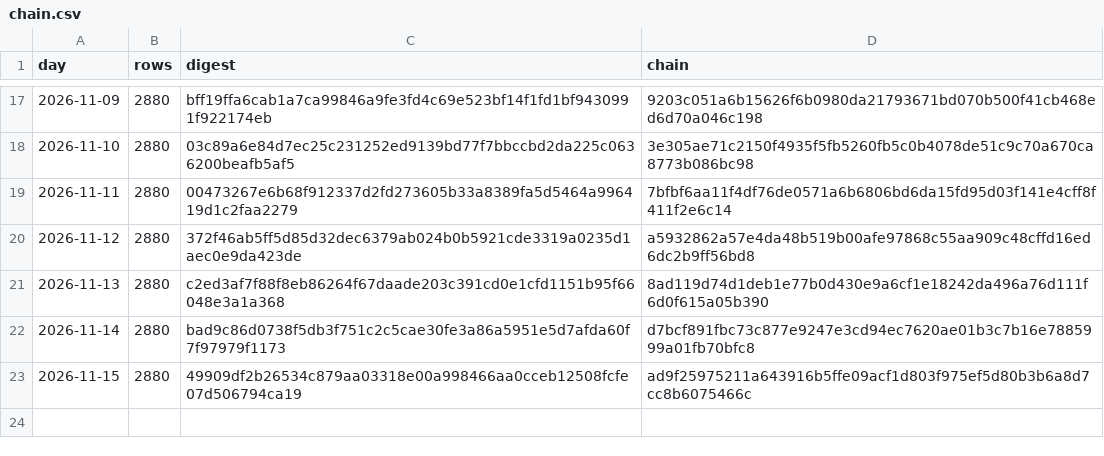
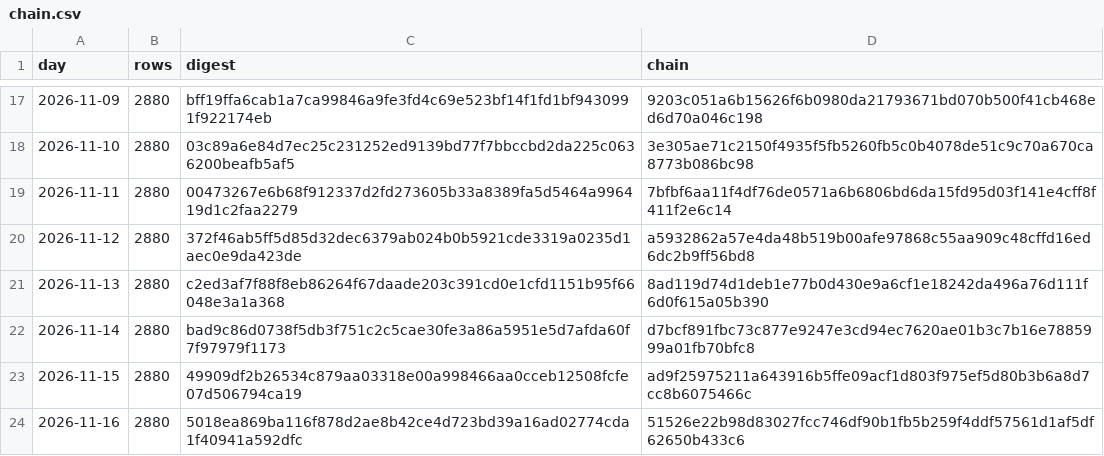
Before and after one commit to girts-nordshifts16/nordshifts-forecast-ledger, a CSV file: chain.csv, drawn as a sheet; only a part is shown, gaps mark what is left out; the diff names each change by its address in the sheet, - before the commit and + after, or states it on an @@ line.

Commit message:
Forecasts issued to 2026-11-16: chain 51526e22b98d8302

```diff
--- a/chain.csv
+++ b/chain.csv
+row 24: 2026-11-16 | 2880 | 5018ea869ba116f878d2ae8b42ce4d723bd39a16ad02774cda1f40941a592dfc | 51526e22b98d83027fcc746df90b1fb5b259f4ddf57561d1af5df62650b433c6
```
